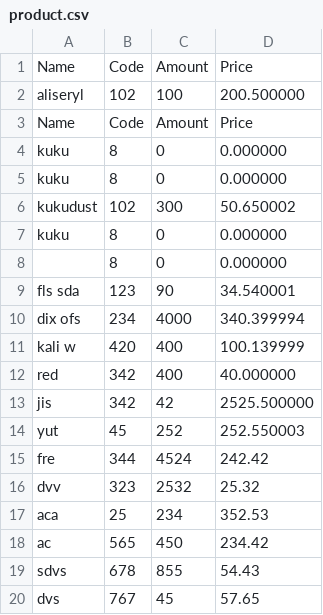
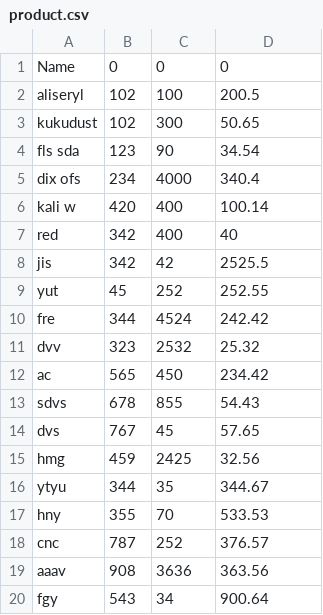
Before and after one commit to cecvl/kipyator-pharmacy, a CSV file: product.csv, drawn as a sheet; only a part is shown; the shorter side is filled out with more unchanged rows; the diff covers the shown part only.

```diff
--- a/product.csv
+++ b/product.csv
@@ -1,14 +1,9 @@
-Name, Code, Amount, Price
-aliseryl, 102, 100, 200.500000
-Name, Code, Amount, Price
-kuku, 8, 0, 0.000000
-kuku, 8, 0, 0.000000
-kukudust, 102, 300, 50.650002
-kuku, 8, 0, 0.000000
-, 8, 0, 0.000000
-fls sda, 123, 90, 34.540001
-dix ofs, 234, 4000, 340.399994
-kali w, 420, 400, 100.139999
-red, 342, 400, 40.000000
-jis, 342, 42, 2525.500000
-yut, 45, 252, 252.550003
+Name,0,0,0
+aliseryl,102,100,200.5
+kukudust,102,300,50.65
+fls sda,123,90,34.54
+dix ofs,234,4000,340.4
+kali w,420,400,100.14
+red,342,400,40
+jis,342,42,2525.5
+yut,45,252,252.55
@@ -17 +11,0 @@ dvv, 323, 2532, 25.32
-aca, 25, 234, 352.53
```
Also changed, not shown: 7 removed rows elsewhere in this file, 1 other file.
